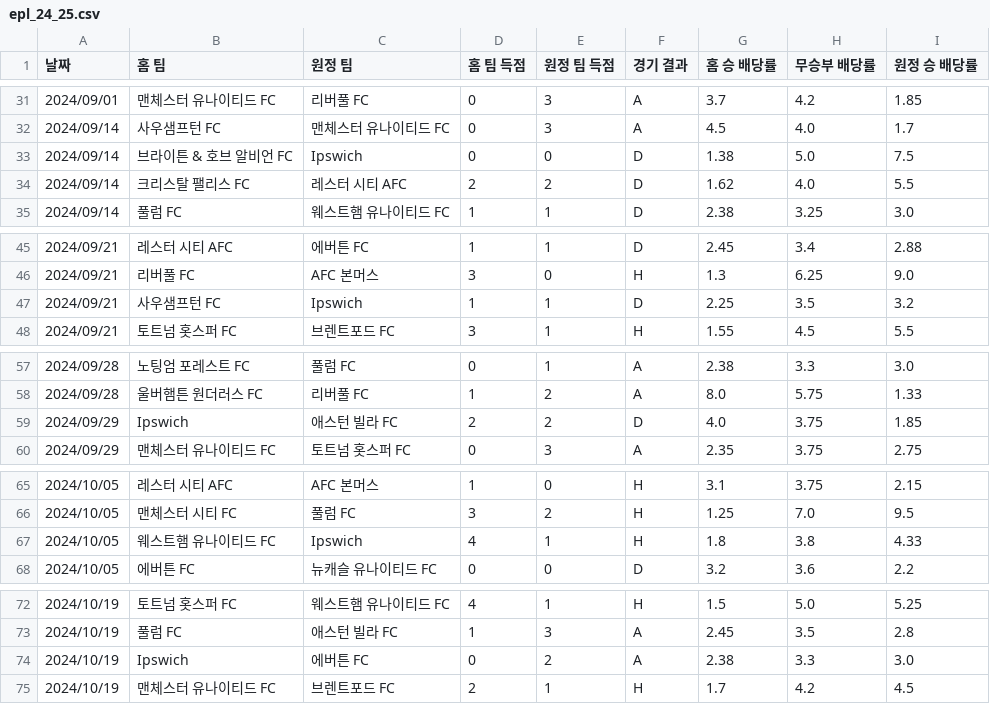
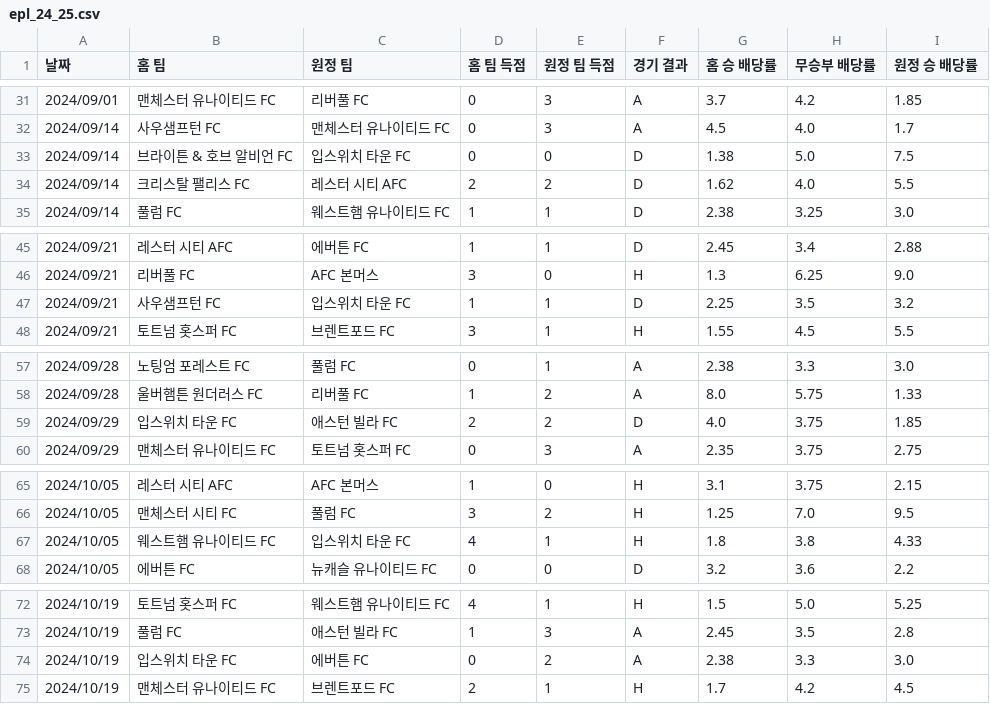
Before and after one commit to seungmin7676/epl-streamlit-app, a CSV file: epl_24_25.csv, drawn as a sheet; only a part is shown, gaps mark what is left out; the diff covers the shown part only.

```diff
--- a/epl_24_25.csv
+++ b/epl_24_25.csv
@@ -32,3 +32,3 @@
 2024/09/14,사우샘프턴 FC,맨체스터 유나이티드 FC,0,3,A,4.5,4.0,1.7
-2024/09/14,브라이튼 & 호브 알비언 FC,Ipswich,0,0,D,1.38,5.0,7.5
+2024/09/14,브라이튼 & 호브 알비언 FC,입스위치 타운 FC,0,0,D,1.38,5.0,7.5
 2024/09/14,크리스탈 팰리스 FC,레스터 시티 AFC,2,2,D,1.62,4.0,5.5
@@ -46,3 +46,3 @@
 2024/09/21,리버풀 FC,AFC 본머스,3,0,H,1.3,6.25,9.0
-2024/09/21,사우샘프턴 FC,Ipswich,1,1,D,2.25,3.5,3.2
+2024/09/21,사우샘프턴 FC,입스위치 타운 FC,1,1,D,2.25,3.5,3.2
 2024/09/21,토트넘 홋스퍼 FC,브렌트포드 FC,3,1,H,1.55,4.5,5.5
@@ -58,3 +58,3 @@
 2024/09/28,울버햄튼 원더러스 FC,리버풀 FC,1,2,A,8.0,5.75,1.33
-2024/09/29,Ipswich,애스턴 빌라 FC,2,2,D,4.0,3.75,1.85
+2024/09/29,입스위치 타운 FC,애스턴 빌라 FC,2,2,D,4.0,3.75,1.85
 2024/09/29,맨체스터 유나이티드 FC,토트넘 홋스퍼 FC,0,3,A,2.35,3.75,2.75
@@ -66,3 +66,3 @@
 2024/10/05,맨체스터 시티 FC,풀럼 FC,3,2,H,1.25,7.0,9.5
-2024/10/05,웨스트햄 유나이티드 FC,Ipswich,4,1,H,1.8,3.8,4.33
+2024/10/05,웨스트햄 유나이티드 FC,입스위치 타운 FC,4,1,H,1.8,3.8,4.33
 2024/10/05,에버튼 FC,뉴캐슬 유나이티드 FC,0,0,D,3.2,3.6,2.2
@@ -73,3 +73,3 @@
 2024/10/19,풀럼 FC,애스턴 빌라 FC,1,3,A,2.45,3.5,2.8
-2024/10/19,Ipswich,에버튼 FC,0,2,A,2.38,3.3,3.0
+2024/10/19,입스위치 타운 FC,에버튼 FC,0,2,A,2.38,3.3,3.0
 2024/10/19,맨체스터 유나이티드 FC,브렌트포드 FC,2,1,H,1.7,4.2,4.5
```
Also changed, not shown: 33 edited cells elsewhere in this file.
